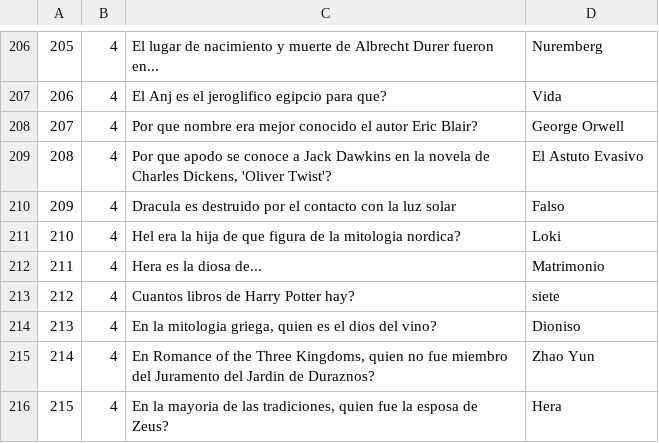
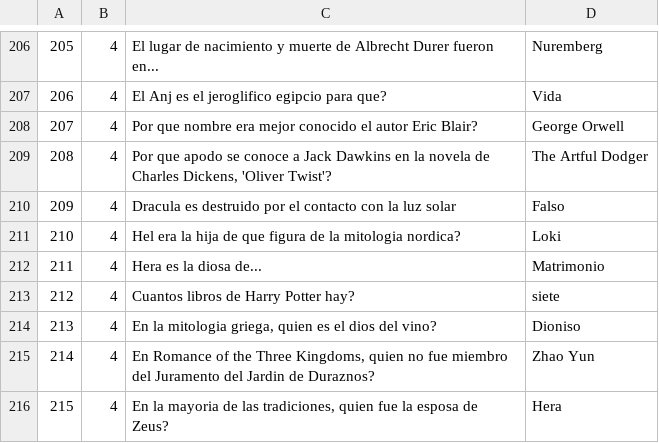
Before and after one commit to Endika/flipper-trivia-zero, a TSV file: data/trivia_es.tsv, drawn as a sheet; only a part is shown, gaps mark what is left out.

Commit message:
fix: keep The Artful Dodger untranslated in the Spanish pack

```diff
--- a/data/trivia_es.tsv
+++ b/data/trivia_es.tsv
@@ -208,3 +208,3 @@
 207	4	Por que nombre era mejor conocido el autor Eric Blair?	George Orwell
-208	4	Por que apodo se conoce a Jack Dawkins en la novela de Charles Dickens, 'Oliver Twist'?	El Astuto Evasivo
+208	4	Por que apodo se conoce a Jack Dawkins en la novela de Charles Dickens, 'Oliver Twist'?	The Artful Dodger
 209	4	Dracula es destruido por el contacto con la luz solar	Falso
```
Also changed, not shown: 2 other files.
